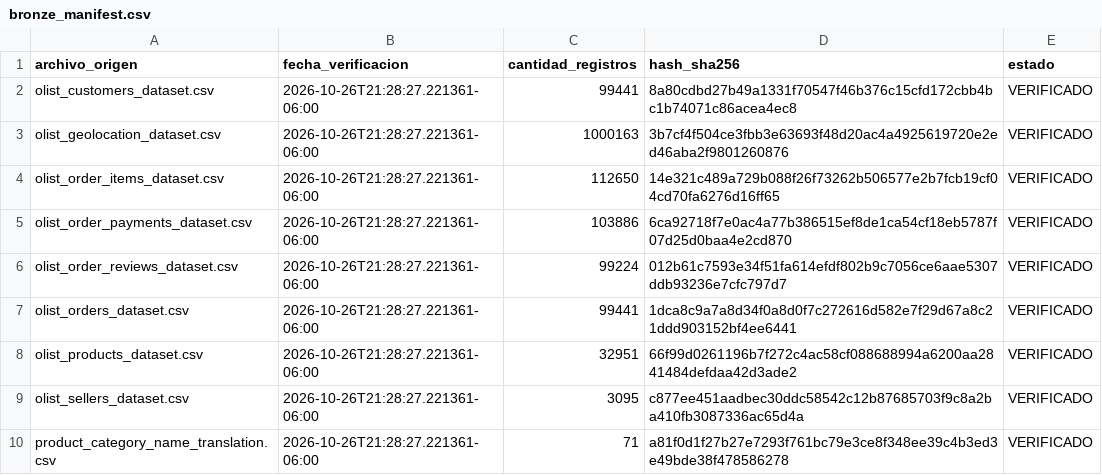
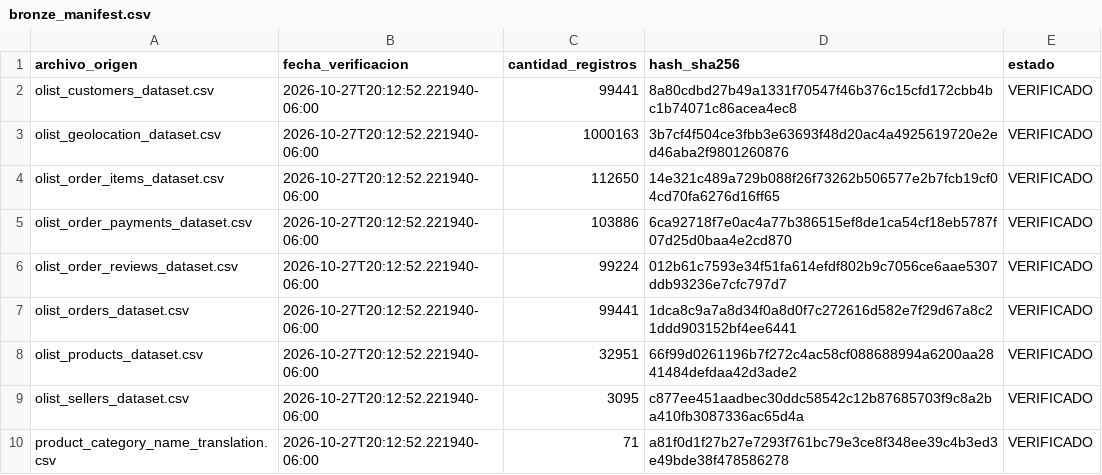
Before and after one commit to Sebasbg20/ProyectoRiesgoTardio, a CSV file: Data/control/bronze_manifest.csv, drawn as a sheet.

Commit message:
modified:   Data/control/bronze_manifest.csv 	modified:   bronze.py 	modified:   bronze_carga_completa.py 	modified:   gold.py 	modified:   modelo_clasificacion.py 	modified:   silver.py 	modified:   verificar_origen_silver.py

```diff
--- a/Data/control/bronze_manifest.csv
+++ b/Data/control/bronze_manifest.csv
@@ -1,10 +1,10 @@
 archivo_origen,fecha_verificacion,cantidad_registros,hash_sha256,estado
-olist_customers_dataset.csv,2026-10-26T21:28:27.221361-06:00,99441,8a80cdbd27b49a1331f70547f46b376c15cfd172cbb4bc1b74071c86acea4ec8,VERIFICADO
-olist_geolocation_dataset.csv,2026-10-26T21:28:27.221361-06:00,1000163,3b7cf4f504ce3fbb3e63693f48d20ac4a4925619720e2ed46aba2f9801260876,VERIFICADO
-olist_order_items_dataset.csv,2026-10-26T21:28:27.221361-06:00,112650,14e321c489a729b088f26f73262b506577e2b7fcb19cf04cd70fa6276d16ff65,VERIFICADO
-olist_order_payments_dataset.csv,2026-10-26T21:28:27.221361-06:00,103886,6ca92718f7e0ac4a77b386515ef8de1ca54cf18eb5787f07d25d0baa4e2cd870,VERIFICADO
-olist_order_reviews_dataset.csv,2026-10-26T21:28:27.221361-06:00,99224,012b61c7593e34f51fa614efdf802b9c7056ce6aae5307ddb93236e7cfc797d7,VERIFICADO
-olist_orders_dataset.csv,2026-10-26T21:28:27.221361-06:00,99441,1dca8c9a7a8d34f0a8d0f7c272616d582e7f29d67a8c21ddd903152bf4ee6441,VERIFICADO
-olist_products_dataset.csv,2026-10-26T21:28:27.221361-06:00,32951,66f99d0261196b7f272c4ac58cf088688994a6200aa2841484defdaa42d3ade2,VERIFICADO
-olist_sellers_dataset.csv,2026-10-26T21:28:27.221361-06:00,3095,c877ee451aadbec30ddc58542c12b87685703f9c8a2ba410fb3087336ac65d4a,VERIFICADO
-product_category_name_translation.csv,2026-10-26T21:28:27.221361-06:00,71,a81f0d1f27b27e7293f761bc79e3ce8f348ee39c4b3ed3e49bde38f478586278,VERIFICADO
+olist_customers_dataset.csv,2026-10-27T20:12:52.221940-06:00,99441,8a80cdbd27b49a1331f70547f46b376c15cfd172cbb4bc1b74071c86acea4ec8,VERIFICADO
+olist_geolocation_dataset.csv,2026-10-27T20:12:52.221940-06:00,1000163,3b7cf4f504ce3fbb3e63693f48d20ac4a4925619720e2ed46aba2f9801260876,VERIFICADO
+olist_order_items_dataset.csv,2026-10-27T20:12:52.221940-06:00,112650,14e321c489a729b088f26f73262b506577e2b7fcb19cf04cd70fa6276d16ff65,VERIFICADO
+olist_order_payments_dataset.csv,2026-10-27T20:12:52.221940-06:00,103886,6ca92718f7e0ac4a77b386515ef8de1ca54cf18eb5787f07d25d0baa4e2cd870,VERIFICADO
+olist_order_reviews_dataset.csv,2026-10-27T20:12:52.221940-06:00,99224,012b61c7593e34f51fa614efdf802b9c7056ce6aae5307ddb93236e7cfc797d7,VERIFICADO
+olist_orders_dataset.csv,2026-10-27T20:12:52.221940-06:00,99441,1dca8c9a7a8d34f0a8d0f7c272616d582e7f29d67a8c21ddd903152bf4ee6441,VERIFICADO
+olist_products_dataset.csv,2026-10-27T20:12:52.221940-06:00,32951,66f99d0261196b7f272c4ac58cf088688994a6200aa2841484defdaa42d3ade2,VERIFICADO
+olist_sellers_dataset.csv,2026-10-27T20:12:52.221940-06:00,3095,c877ee451aadbec30ddc58542c12b87685703f9c8a2ba410fb3087336ac65d4a,VERIFICADO
+product_category_name_translation.csv,2026-10-27T20:12:52.221940-06:00,71,a81f0d1f27b27e7293f761bc79e3ce8f348ee39c4b3ed3e49bde38f478586278,VERIFICADO
```
Also changed, not shown: 6 other files.
